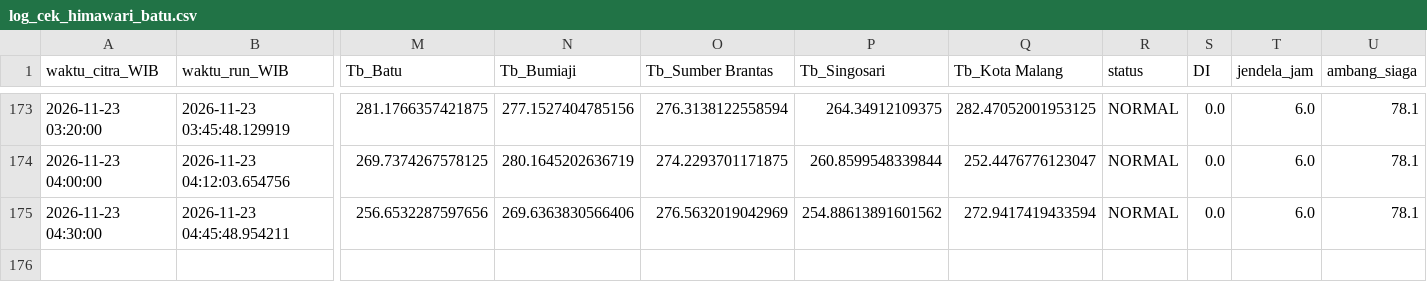
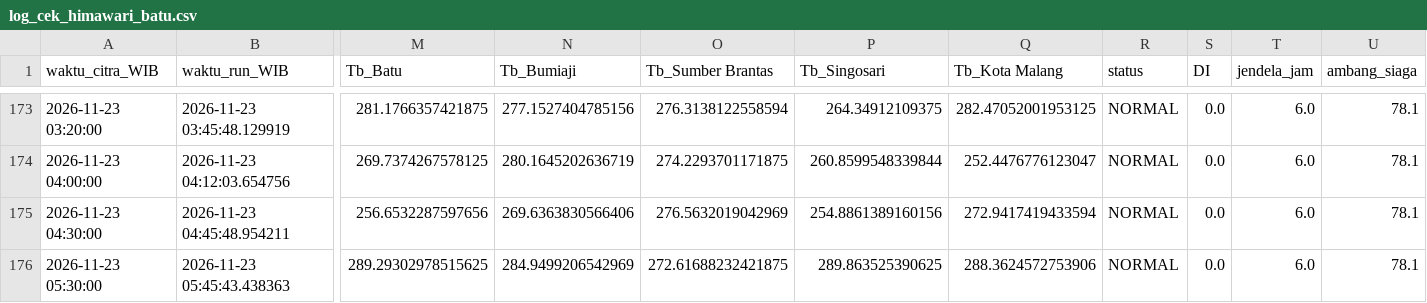
Before and after one commit to bagus2018/pantau-awan-batu, a CSV file: output/log_cek_himawari_batu.csv, drawn as a sheet; only a part is shown, gaps mark what is left out; rows hold the shown columns only; the diff names each change by its address in the sheet, - before the commit and + after, or states it on an @@ line.

```diff
--- a/output/log_cek_himawari_batu.csv
+++ b/output/log_cek_himawari_batu.csv
-P175 (Tb_Singosari): 254.88613891601562
+P175 (Tb_Singosari): 254.8861389160156
+row 176: 2026-11-23 05:30:00 | 2026-11-23 05:45:43.438363 | 289.29302978515625 | 284.9499206542969 | 272.61688232421875 | 289.863525390625 | 288.3624572753906 | NORMAL | 0.0 | 6.0 | 78.1
```
Also changed, not shown: output/LATEST_banding_historis.csv, output/LATEST_deret_awan.csv, 4 other files.
